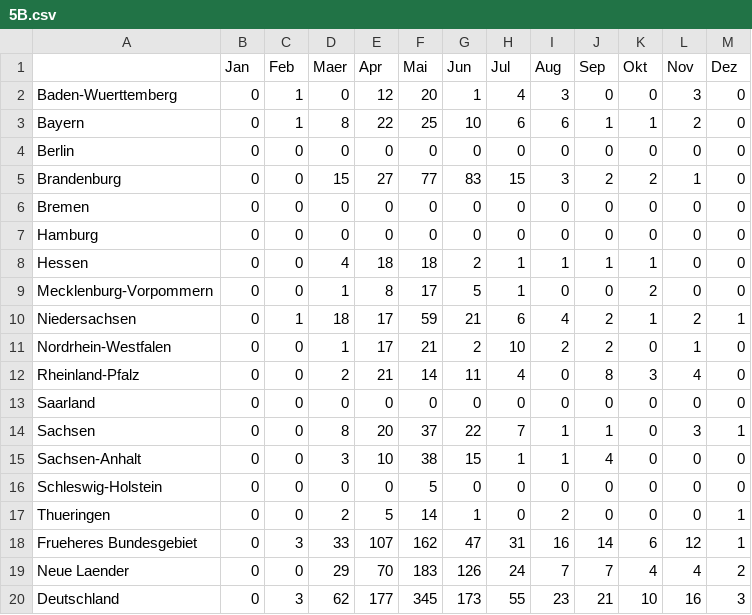
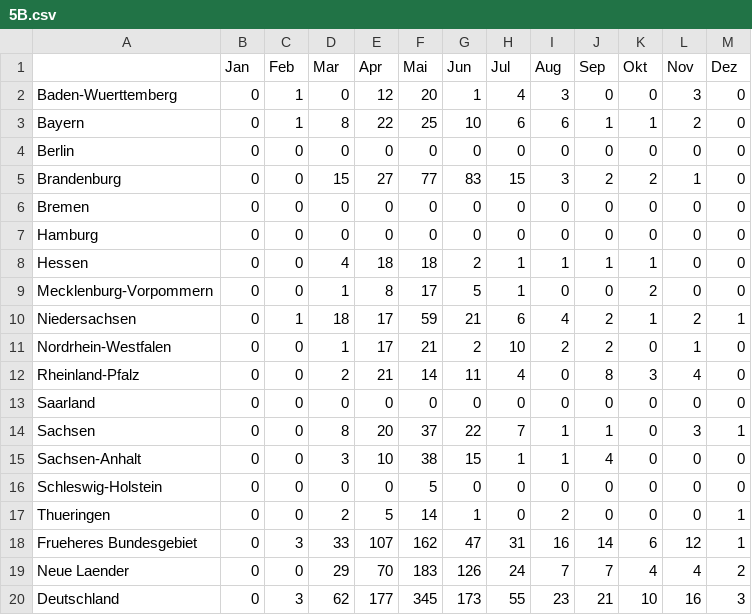
Before and after one commit to pfdata/dataviz-wildfire, a CSV file: project_wild_fire/data/bmel-statistik_de/2011/5B.csv, drawn as a sheet.

```diff
--- a/project_wild_fire/data/bmel-statistik_de/2011/5B.csv
+++ b/project_wild_fire/data/bmel-statistik_de/2011/5B.csv
@@ -1,2 +1,2 @@
-,Jan,Feb,Maer,Apr,Mai,Jun,Jul,Aug,Sep,Okt,Nov,Dez
+,Jan,Feb,Mar,Apr,Mai,Jun,Jul,Aug,Sep,Okt,Nov,Dez
 Baden-Wuerttemberg,0,1,0,12,20,1,4,3,0,0,3,0
```
Also changed, not shown: project_wild_fire/data/bmel-statistik_de/2011/6B.csv, project_wild_fire/data/bmel-statistik_de/2012/5B.csv, 24 other files.
